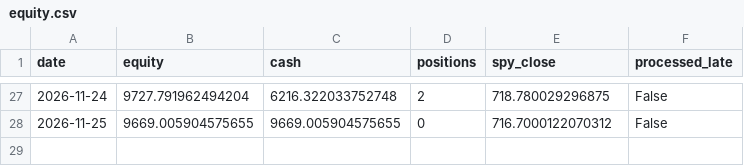
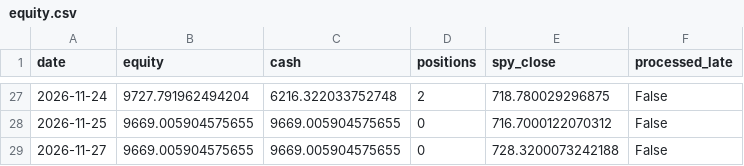
Before and after one commit to 360profcorp/stock-screener, a CSV file: paper/compare/retest/state/equity.csv, drawn as a sheet; only a part is shown, gaps mark what is left out; the diff names each change by its address in the sheet, - before the commit and + after, or states it on an @@ line.

```diff
--- a/paper/compare/retest/state/equity.csv
+++ b/paper/compare/retest/state/equity.csv
+row 29: 2026-11-27 | 9669.005904575655 | 9669.005904575655 | 0 | 728.3200073242188 | False
```
Also changed, not shown: paper/compare/breakout/state/equity.csv, 14 other files.
